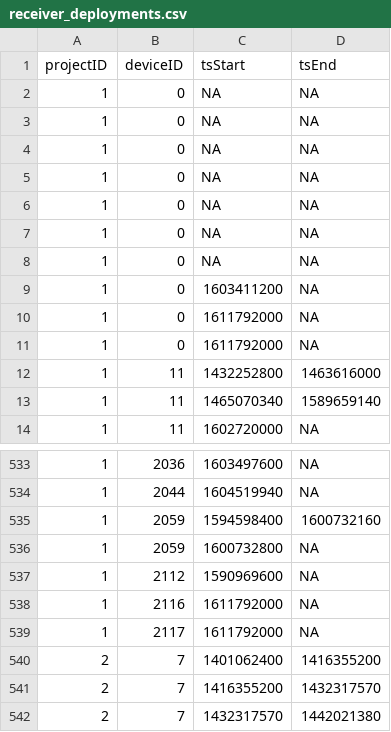
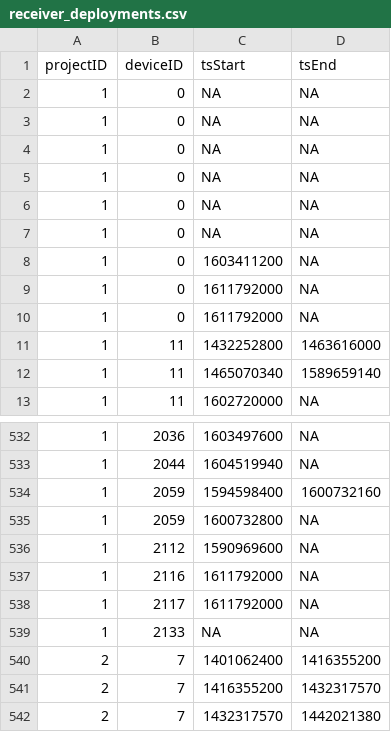
Before and after one commit to jbrzusto/motus-metadata-history, a CSV file: receiver_deployments.csv, drawn as a sheet; only a part is shown, gaps mark what is left out.

Commit message:
revised upstream

```diff
--- a/receiver_deployments.csv
+++ b/receiver_deployments.csv
@@ -7,3 +7,2 @@
 1,0,NA,NA
-1,0,NA,NA
 1,0,1603411200,NA
@@ -539,2 +538,3 @@
 1,2117,1611792000,NA
+1,2133,NA,NA
 2,7,1401062400,1416355200
```
